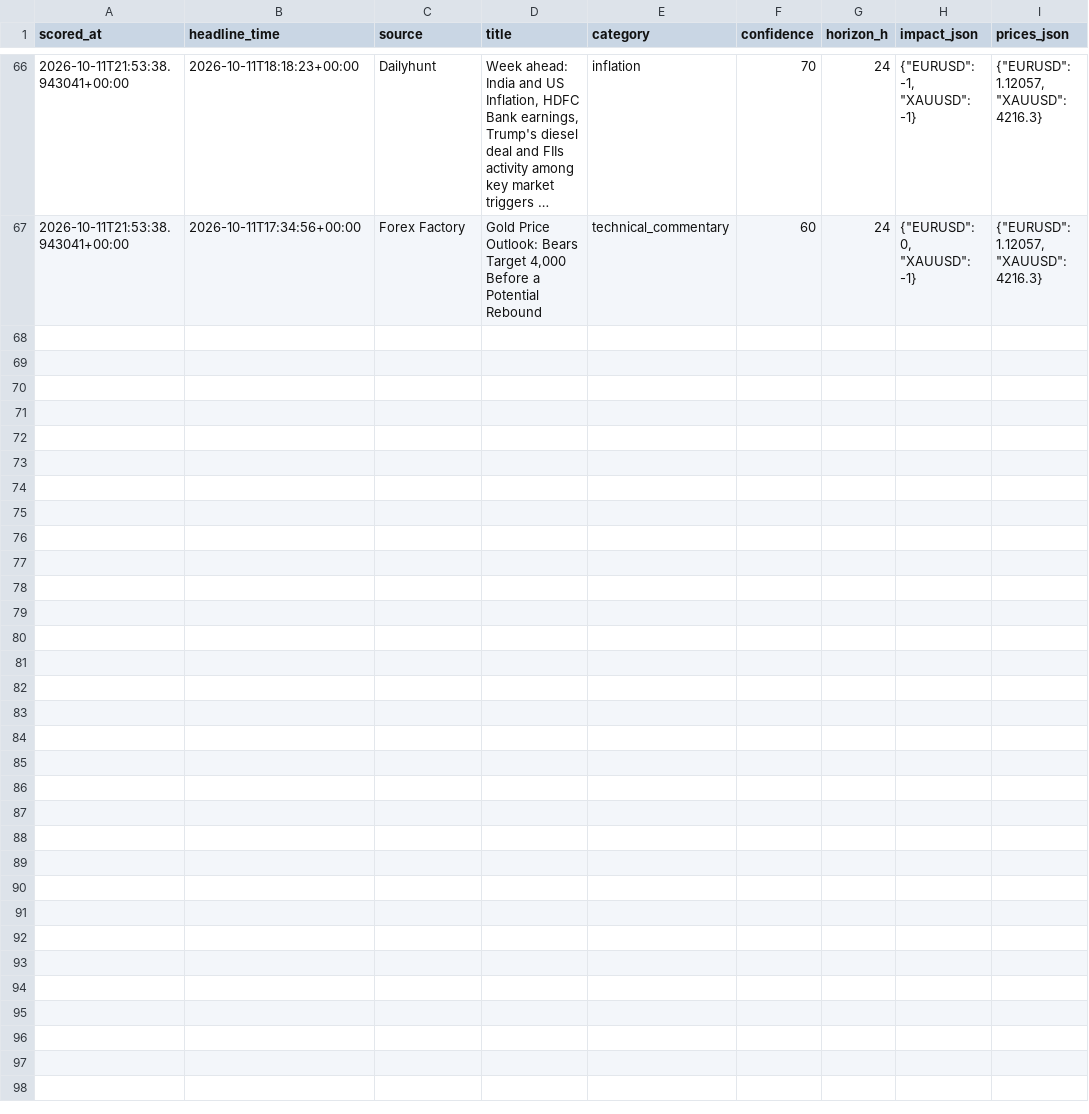
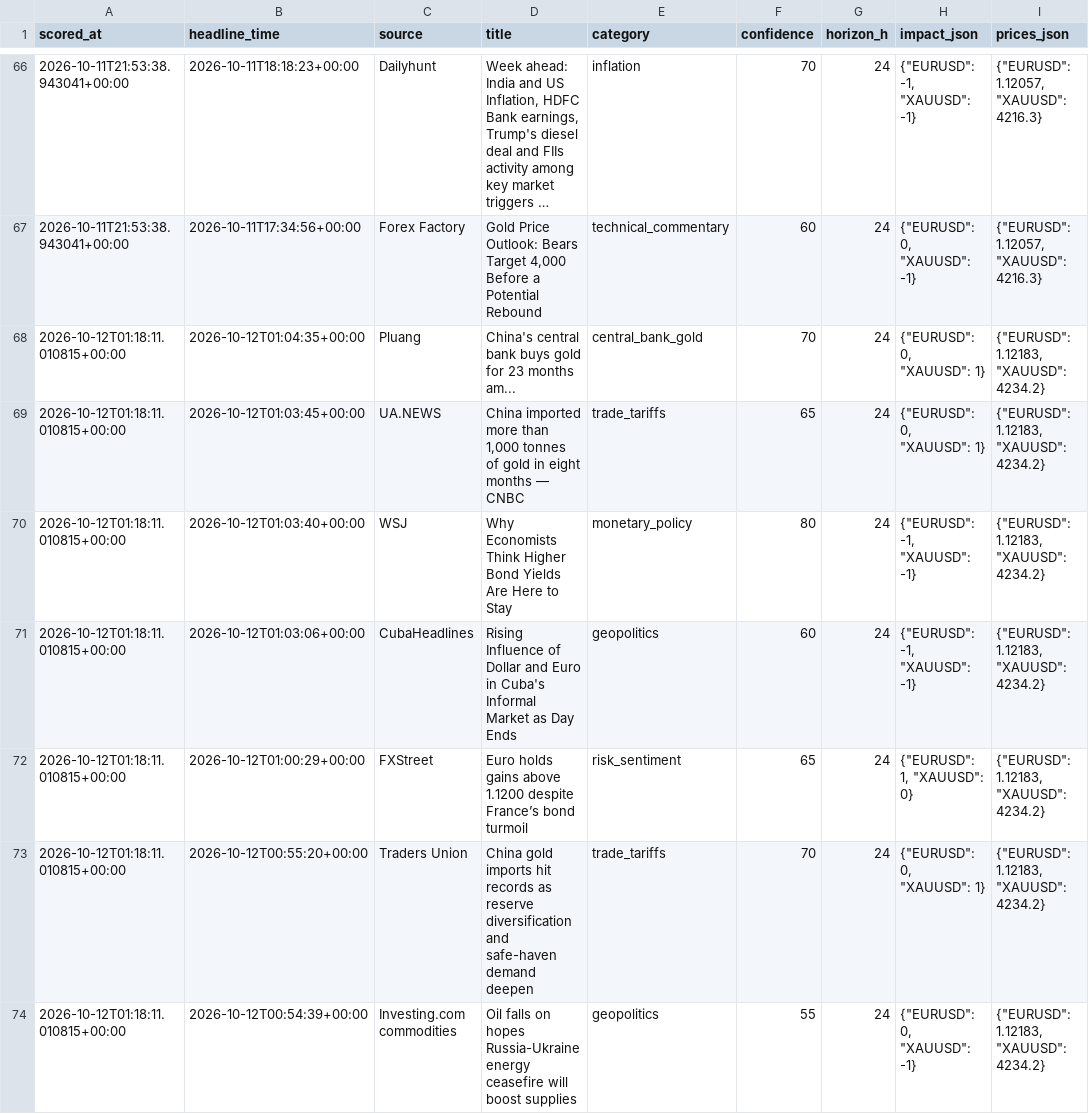
Before and after one commit to sobhansbp/Trade-, a CSV file: journal/news_scores.csv, drawn as a sheet; only a part is shown, gaps mark what is left out; long unchanged cells end in …; the diff covers the shown part only.

```diff
--- a/journal/news_scores.csv
+++ b/journal/news_scores.csv
@@ -67 +67,8 @@ scored_at,headline_time,source,title,category,confidence,horizon_h,impact_json,p
 2026-10-11T21:53:38.943041+00:00,2026-10-11T17:34:56+00:00,Forex Factory,"Gold Price Outlook: Bears Target 4,000 Before a Potential Rebound",technical_commentary,60,24,"{""EURUSD"": 0, ""XAUUSD"": -1}","{""EURUSD"": 1.12057, ""XAUUSD"": 4216.3}"
+2026-10-12T01:18:11.010815+00:00,2026-10-12T01:04:35+00:00,Pluang,China's central bank buys gold for 23 months am...,central_bank_gold,70,24,"{""EURUSD"": 0, ""XAUUSD"": 1}","{""EURUSD"": 1.12183, ""XAUUSD"": 4234.2}"
+2026-10-12T01:18:11.010815+00:00,2026-10-12T01:03:45+00:00,UA.NEWS,"China imported more than 1,000 tonnes of gold in eight months — CNBC",trade_tariffs,65,24,"{""EURUSD"": 0, ""XAUUSD"": 1}","{""EURUSD"": 1.12183, ""XAUUSD"": 4234.2}"
+2026-10-12T01:18:11.010815+00:00,2026-10-12T01:03:40+00:00,WSJ,Why Economists Think Higher Bond Yields Are Here to Stay,monetary_policy,80,24,"{""EURUSD"": -1, ""XAUUSD"": -1}","{""EURUSD"": 1.12183, ""XAUUSD"": 4234.2}"
+2026-10-12T01:18:11.010815+00:00,2026-10-12T01:03:06+00:00,CubaHeadlines,Rising Influence of Dollar and Euro in Cuba's Informal Market as Day Ends,geopolitics,60,24,"{""EURUSD"": -1, ""XAUUSD"": -1}","{""EURUSD"": 1.12183, ""XAUUSD"": 4234.2}"
+2026-10-12T01:18:11.010815+00:00,2026-10-12T01:00:29+00:00,FXStreet,Euro holds gains above 1.1200 despite France’s bond turmoil,risk_sentiment,65,24,"{""EURUSD"": 1, ""XAUUSD"": 0}","{""EURUSD"": 1.12183, ""XAUUSD"": 4234.2}"
+2026-10-12T01:18:11.010815+00:00,2026-10-12T00:55:20+00:00,Traders Union,China gold imports hit records as reserve diversification and safe-haven demand deepen,trade_tariffs,70,24,"{""EURUSD"": 0, ""XAUUSD"": 1}","{""EURUSD"": 1.12183, ""XAUUSD"": 4234.2}"
+2026-10-12T01:18:11.010815+00:00,2026-10-12T00:54:39+00:00,Investing.com commodities,Oil falls on hopes Russia-Ukraine energy ceasefire will boost supplies,geopolitics,55,24,"{""EURUSD"": 0, ""XAUUSD"": -1}","{""EURUSD"": 1.12183, ""XAUUSD"": 4234.2}"
```
Also changed, not shown: 6 added rows elsewhere in this file, journal/paper_equity.csv, journal/signals.csv, 3 other files.
